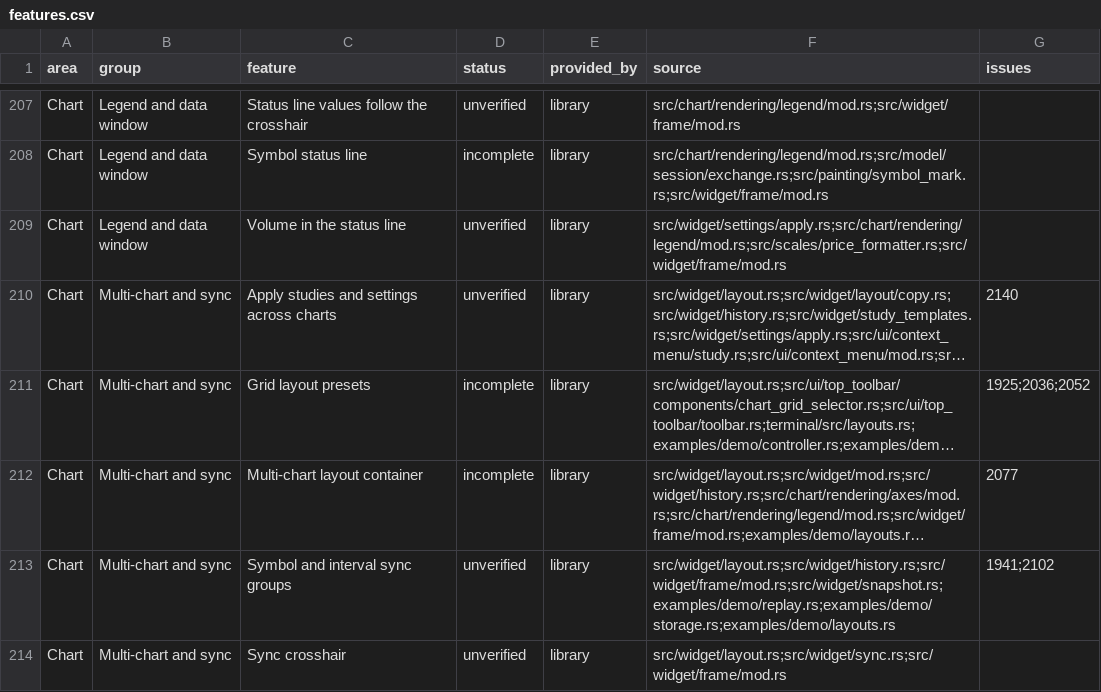
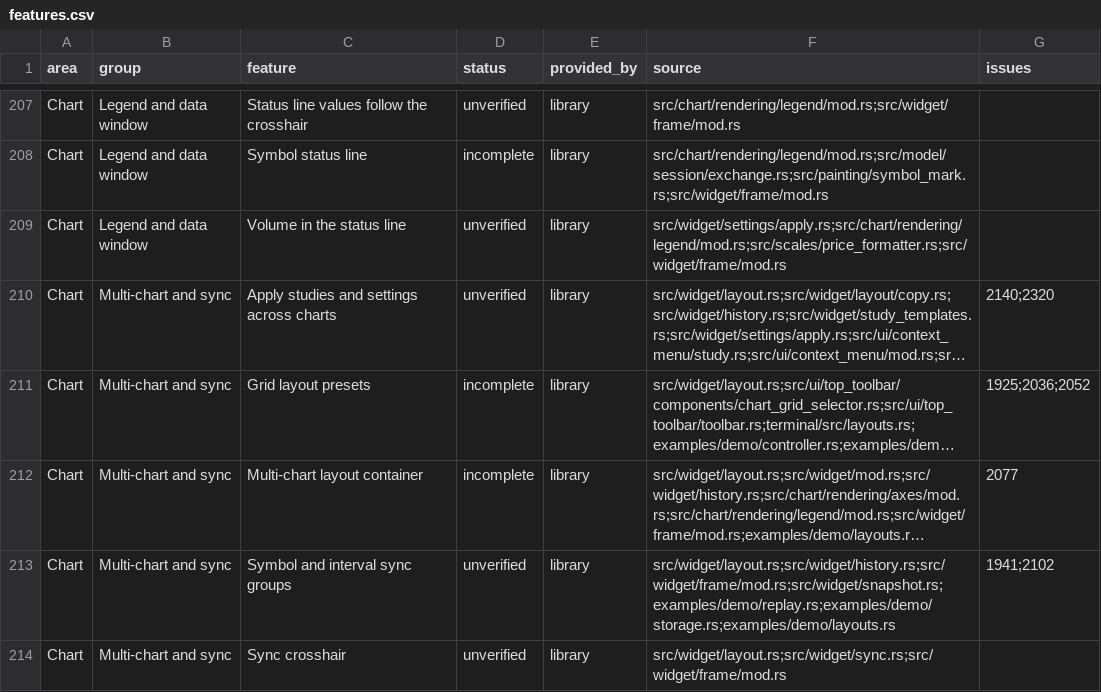
Before and after one commit to userFRM/egui-charts, a CSV file: docs/progress/features.csv, drawn as a sheet; only a part is shown, gaps mark what is left out; long unchanged cells end in …; the diff names each change by its address in the sheet, - before the commit and + after, or states it on an @@ line.

Commit message:
fix(layouts): give the candle colours of a volume candles source
The settings of a volume candles chart hold its volume candle styles, not its candle colours, so
applying them to the other charts of a layout left those charts with their own colours. Heikin
Ashi and hollow candle sources already hand over their configured colours for the same reason.

Closes #2320

```diff
--- a/docs/progress/features.csv
+++ b/docs/progress/features.csv
-G210 (issues): 2140
+G210 (issues): 2140;2320
```
Also changed, not shown: 1 other file.
